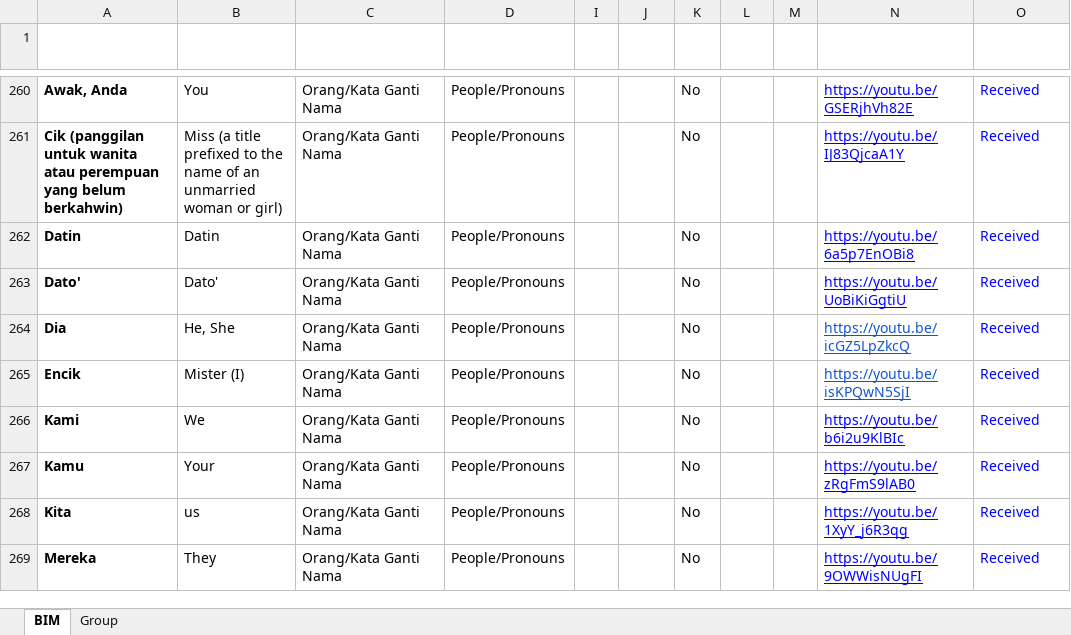
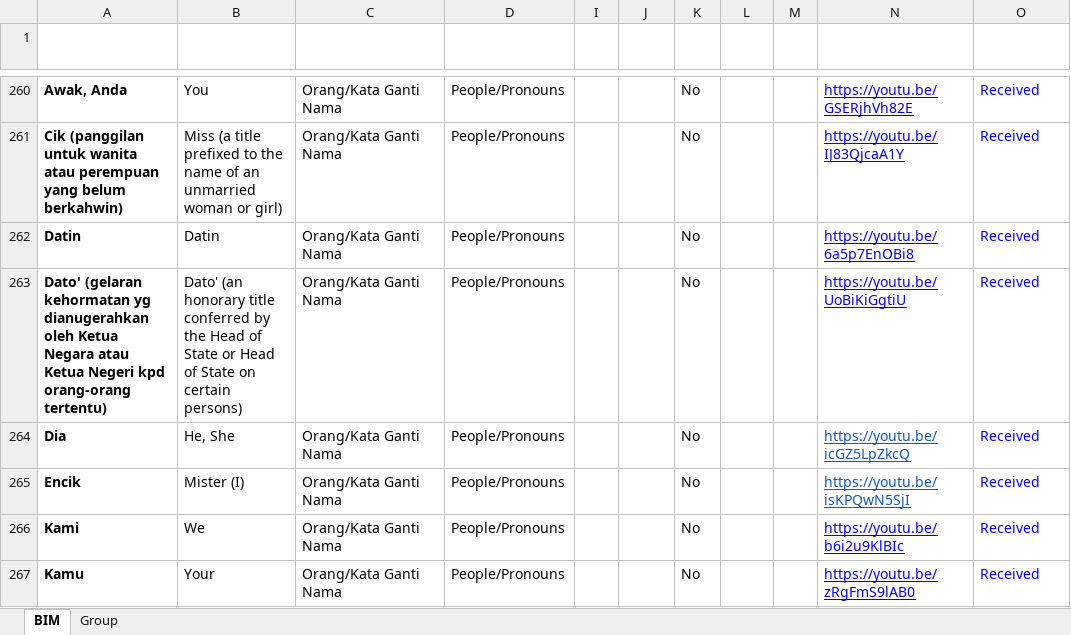
Before and after one commit to malaysiafederationofthedeaf/ggb-mfd-project, an Excel workbook: public/assets/BIM.xlsx, sheet BIM, drawn as a sheet; only a part is shown, gaps mark what is left out; the shorter side is filled out with more unchanged rows; values as stored, in another font and other column widths than the file's, no borders; charts and pictures and conditional formats and table styles not drawn; the diff names each change by its address in the sheet, - before the commit and + after, or states it on an @@ line.

Commit message:
update BIM Sheet dato

```diff
--- a/public/assets/BIM.xlsx (sheet BIM)
+++ b/public/assets/BIM.xlsx (sheet BIM)
-A263 (Perkataan): Dato'
+A263 (Perkataan): Dato' (gelaran kehormatan yg dianugerahkan oleh Ketua Negara atau Ketua Negeri kpd orang-orang tertentu)
-B263 (Word): Dato'
+B263 (Word): Dato' (an honorary title conferred by the Head of State or Head of State on certain persons)
```
